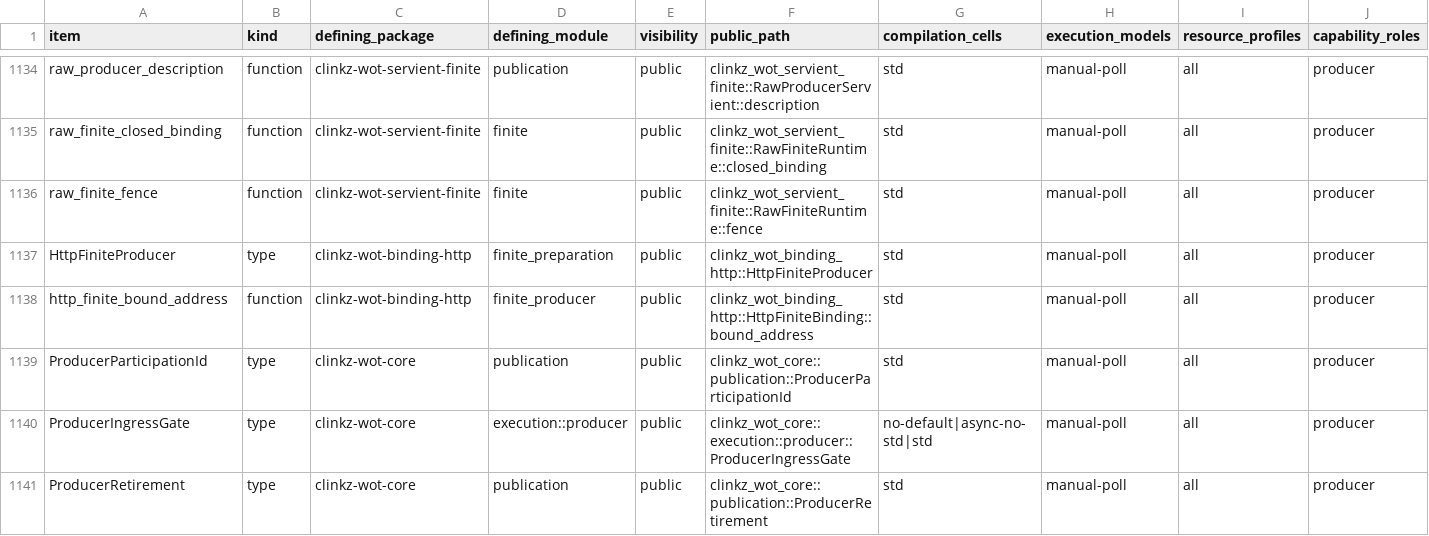
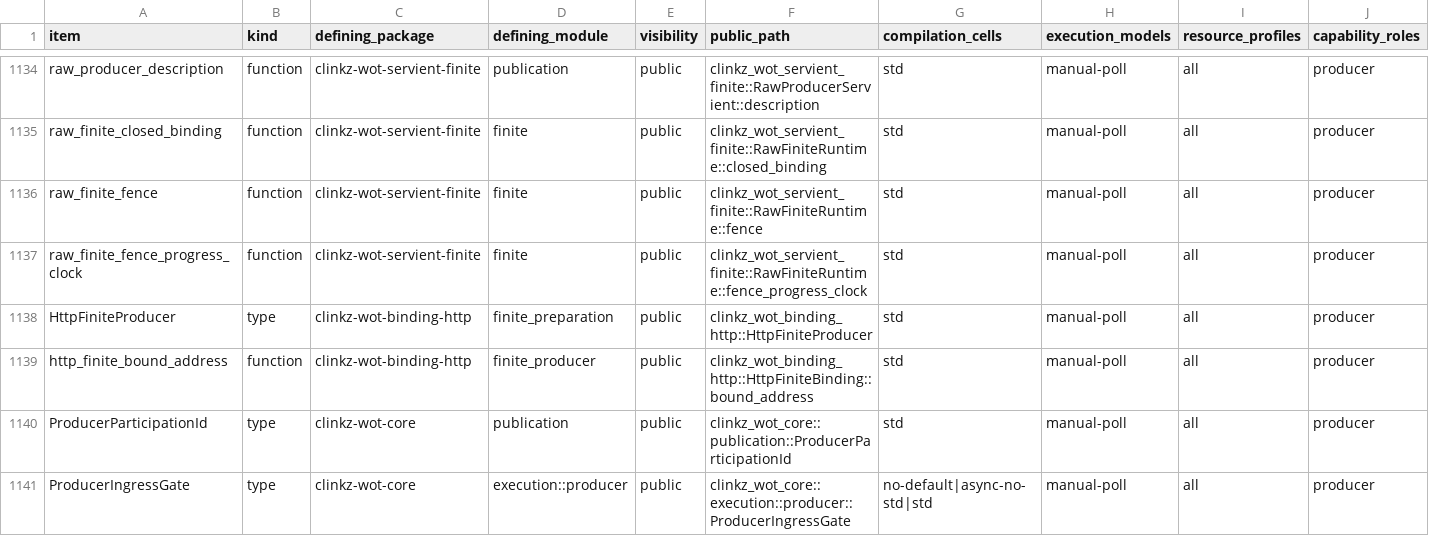
Before and after one commit to yushun1990/clinkz-wot, a CSV file: docs/api-ownership.csv, drawn as a sheet; only a part is shown, gaps mark what is left out; the shorter side is filled out with more unchanged rows; rows hold the shown columns only; the diff names each change by its address in the sheet, - before the commit and + after, or states it on an @@ line.

Commit message:
Carry the exposure clock through commit and across finite member turns

```diff
--- a/docs/api-ownership.csv
+++ b/docs/api-ownership.csv
+row 1137: raw_finite_fence_progress_clock | function | clinkz-wot-servient-finite | finite | public | clinkz_wot_servient_finite::RawFiniteRuntime::fence_progress_clock | std | manual-poll | all | producer
```
Also changed, not shown: 4 other files.
